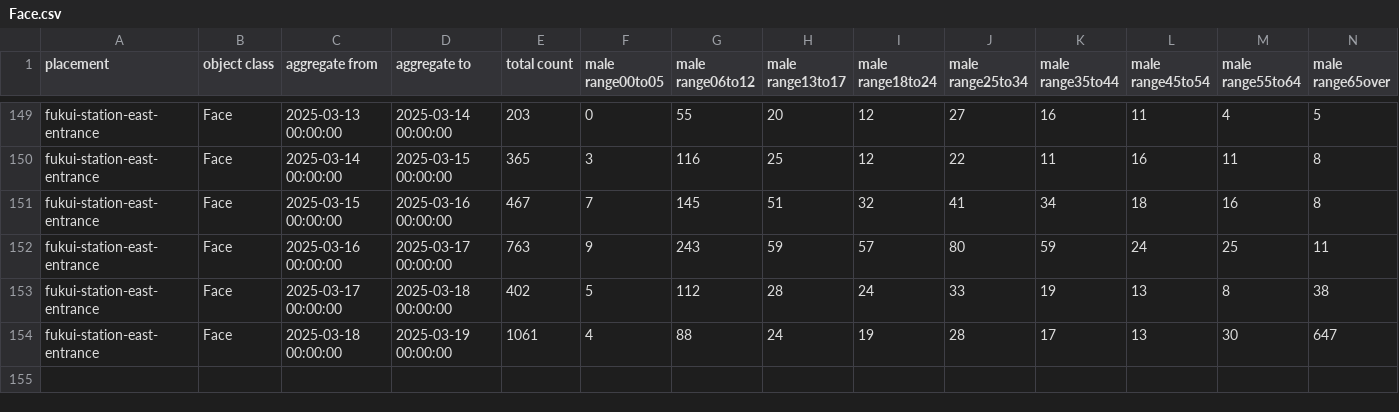
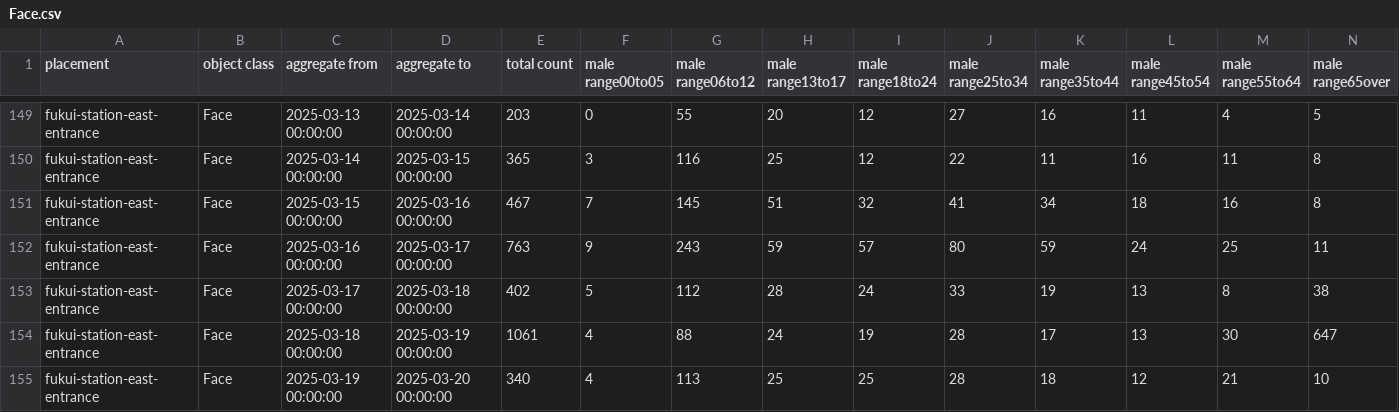
Before and after one commit to haruyuki-16278/fukui-kanko-people-flow-visualization, a CSV file: public/fukui-station-east-entrance/Face.csv, drawn as a sheet; only a part is shown, gaps mark what is left out; rows hold the shown columns only; the diff names each change by its address in the sheet, - before the commit and + after, or states it on an @@ line.

```diff
--- a/public/fukui-station-east-entrance/Face.csv
+++ b/public/fukui-station-east-entrance/Face.csv
+row 155: fukui-station-east-entrance | Face | 2025-03-19 00:00:00 | 2025-03-20 00:00:00 | 340 | 4 | 113 | 25 | 25 | 28 | 18 | 12 | 21 | 10
```
Also changed, not shown: public/rainbow-line-parking-lot-1-gate/Face.csv, public/rainbow-line-parking-lot-1-gate/LicensePlate.csv, 5 other files.
